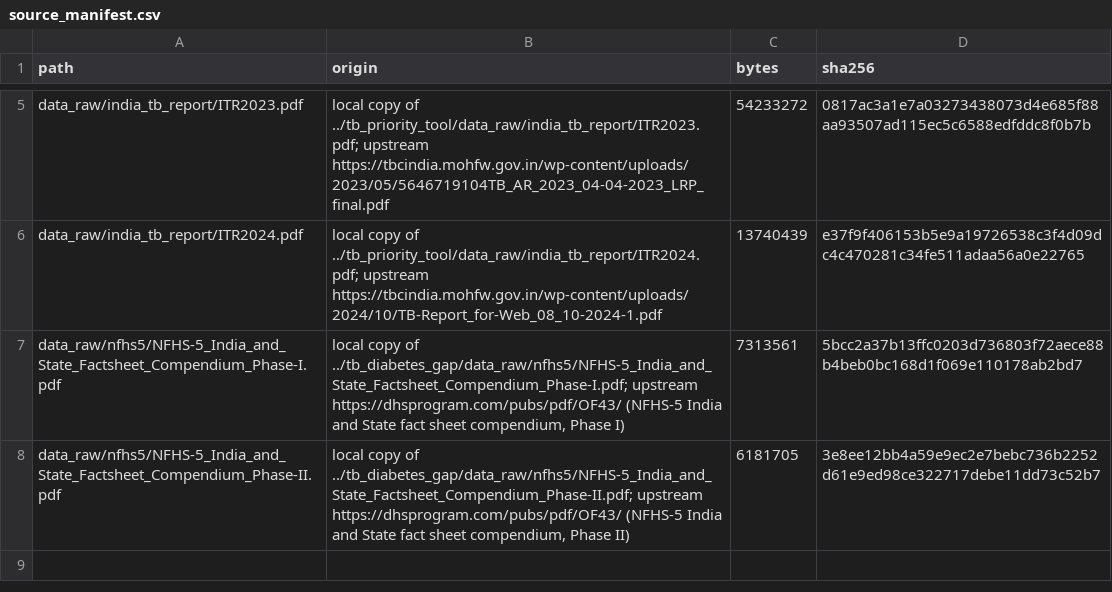
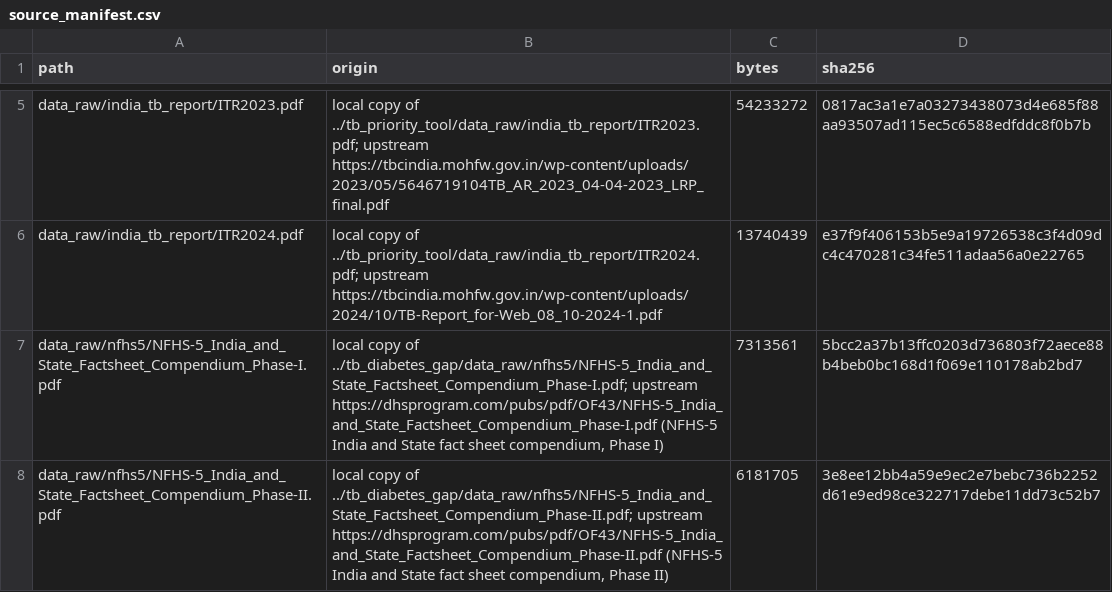
Before and after one commit to hssling/india-tb-nutrition-support, a CSV file: data/source_manifest.csv, drawn as a sheet; only a part is shown, gaps mark what is left out.

```diff
--- a/data/source_manifest.csv
+++ b/data/source_manifest.csv
@@ -6,3 +6,3 @@ data_raw/india_tb_report/ITR2023.pdf,local copy of ../tb_priority_tool/data_raw/
 data_raw/india_tb_report/ITR2024.pdf,local copy of ../tb_priority_tool/data_raw/india_tb_report/ITR2024.pdf; upstream https://tbcindia.mohfw.gov.in/wp-content/uploads/2024/10/TB-Report_for-Web_08_10-2024-1.pdf,13740439,e37f9f406153b5e9a19726538c3f4d09dc4c470281c34fe511adaa56a0e22765
-data_raw/nfhs5/NFHS-5_India_and_State_Factsheet_Compendium_Phase-I.pdf,"local copy of ../tb_diabetes_gap/data_raw/nfhs5/NFHS-5_India_and_State_Factsheet_Compendium_Phase-I.pdf; upstream https://dhsprogram.com/pubs/pdf/OF43/ (NFHS-5 India and State fact sheet compendium, Phase I)",7313561,5bcc2a37b13ffc0203d736803f72aece88b4beb0bc168d1f069e110178ab2bd7
-data_raw/nfhs5/NFHS-5_India_and_State_Factsheet_Compendium_Phase-II.pdf,"local copy of ../tb_diabetes_gap/data_raw/nfhs5/NFHS-5_India_and_State_Factsheet_Compendium_Phase-II.pdf; upstream https://dhsprogram.com/pubs/pdf/OF43/ (NFHS-5 India and State fact sheet compendium, Phase II)",6181705,3e8ee12bb4a59e9ec2e7bebc736b2252d61e9ed98ce322717debe11dd73c52b7
+data_raw/nfhs5/NFHS-5_India_and_State_Factsheet_Compendium_Phase-I.pdf,"local copy of ../tb_diabetes_gap/data_raw/nfhs5/NFHS-5_India_and_State_Factsheet_Compendium_Phase-I.pdf; upstream https://dhsprogram.com/pubs/pdf/OF43/NFHS-5_India_and_State_Factsheet_Compendium_Phase-I.pdf (NFHS-5 India and State fact sheet compendium, Phase I)",7313561,5bcc2a37b13ffc0203d736803f72aece88b4beb0bc168d1f069e110178ab2bd7
+data_raw/nfhs5/NFHS-5_India_and_State_Factsheet_Compendium_Phase-II.pdf,"local copy of ../tb_diabetes_gap/data_raw/nfhs5/NFHS-5_India_and_State_Factsheet_Compendium_Phase-II.pdf; upstream https://dhsprogram.com/pubs/pdf/OF43/NFHS-5_India_and_State_Factsheet_Compendium_Phase-II.pdf (NFHS-5 India and State fact sheet compendium, Phase II)",6181705,3e8ee12bb4a59e9ec2e7bebc736b2252d61e9ed98ce322717debe11dd73c52b7
```
Also changed, not shown: outputs/chain.csv, 20 other files.
